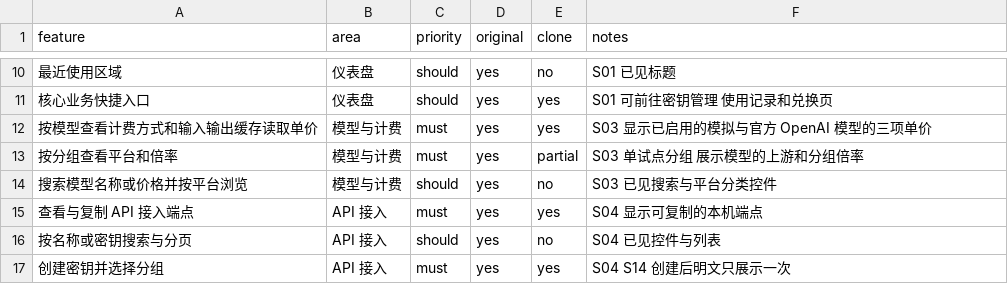
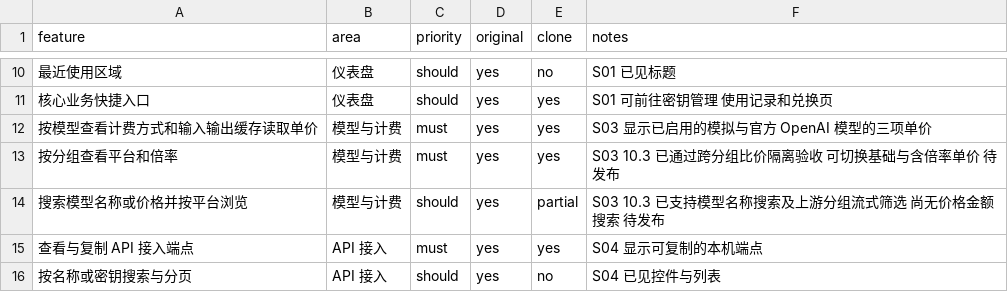
Before and after one commit to 316878750/opentoken, a CSV file: replica/features.csv, drawn as a sheet; only a part is shown, gaps mark what is left out; the shorter side is filled out with more unchanged rows; the diff names each change by its address in the sheet, - before the commit and + after, or states it on an @@ line.

```diff
--- a/replica/features.csv
+++ b/replica/features.csv
-E13 (clone): partial
+E13 (clone): yes
-F13 (notes): S03 单试点分组 展示模型的上游和分组倍率
+F13 (notes): S03 10.3 已通过跨分组比价隔离验收 可切换基础与含倍率单价 待发布
-E14 (clone): no
+E14 (clone): partial
-F14 (notes): S03 已见搜索与平台分类控件
+F14 (notes): S03 10.3 已支持模型名称搜索及上游分组流式筛选 尚无价格金额搜索 待发布
```
Also changed, not shown: 6 other files.
